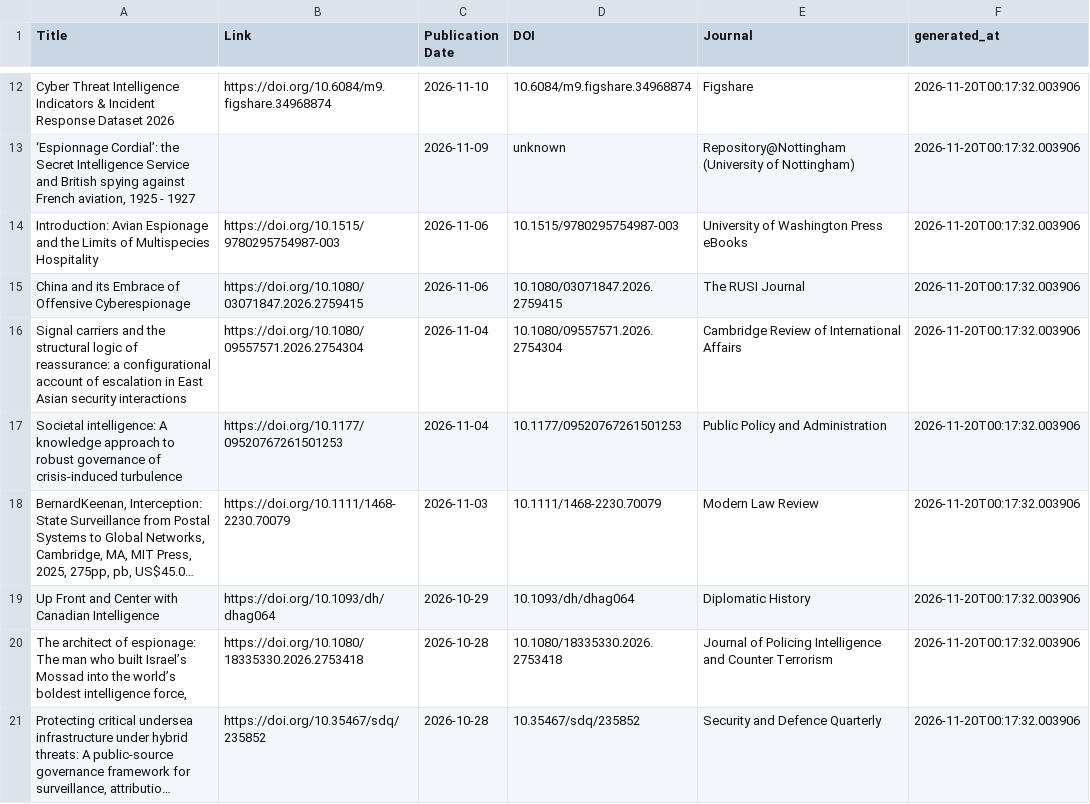
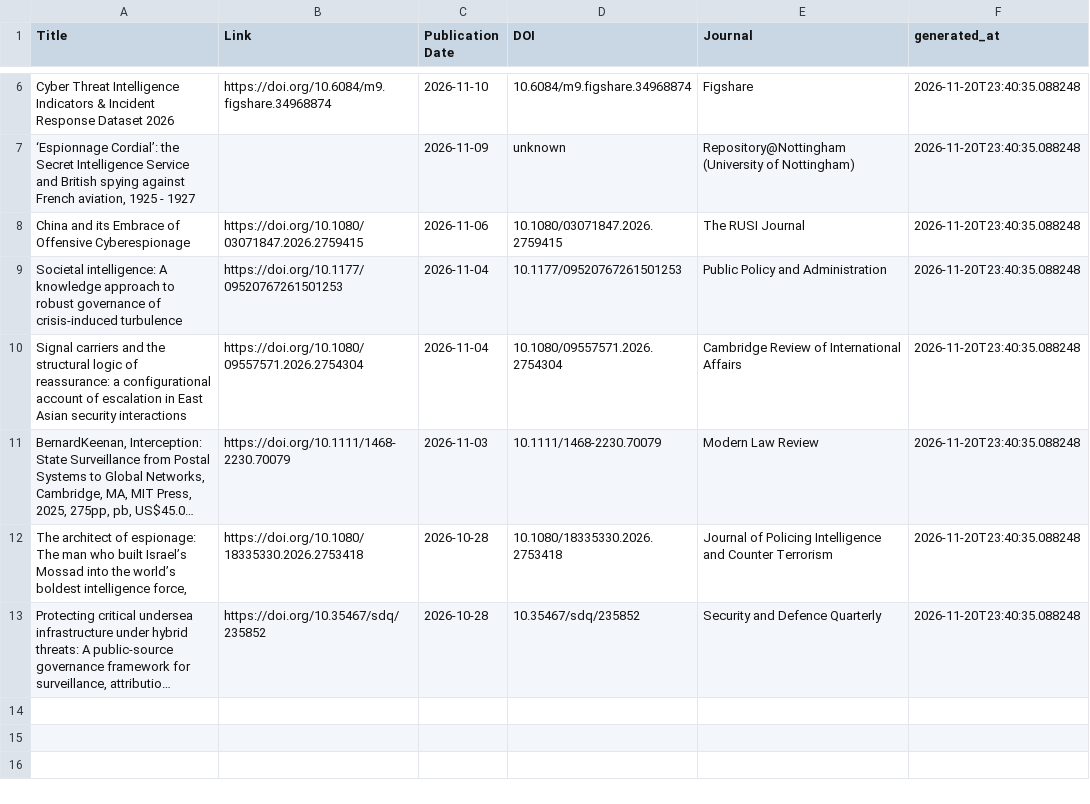
Before and after one commit to yusufaliozkan/zotero-intelligence-bibliography, a CSV file: monitor_last30.csv, drawn as a sheet; only a part is shown, gaps mark what is left out; long unchanged cells end in …; removed rows and columns are numbered as before the commit, all else as after; the diff covers the shown part only; the diff names each change by its address in the sheet, - before the commit and + after, or states it on an @@ line.

Commit message:
Update monitor results

```diff
--- a/monitor_last30.csv
+++ b/monitor_last30.csv
-F6:F7 (generated_at): 2026-11-20T00:17:32.003906
+F6:F7 (generated_at): 2026-11-20T23:40:35.088248
-row 14: Introduction: Avian Espionage and the Limits of Multispecies Hospitality | https://doi.org/10.1515/9780295754987-003 | 2026-11-06 | 10.1515/9780295754987-003 | University of Washington Press eBooks | 2026-11-20T00:17:32.003906
-F8 (generated_at): 2026-11-20T00:17:32.003906
+F8 (generated_at): 2026-11-20T23:40:35.088248
-row 16: Signal carriers and the structural logic of reassurance: a configurational account of escalation in East Asian security interactions | https://doi.org/10.1080/09557571.2026.2754304 | 2026-11-04 | 10.1080/09557571.2026.2754304 | Cambridge Review of International Affairs | 2026-11-20T00:17:32.003906
-F9 (generated_at): 2026-11-20T00:17:32.003906
+F9 (generated_at): 2026-11-20T23:40:35.088248
+row 10: Signal carriers and the structural logic of reassurance: a configurational account of escalation in East Asian security interactions | https://doi.org/10.1080/09557571.2026.2754304 | 2026-11-04 | 10.1080/09557571.2026.2754304 | Cambridge Review of International Affairs | 2026-11-20T23:40:35.088248
-F11 (generated_at): 2026-11-20T00:17:32.003906
+F11 (generated_at): 2026-11-20T23:40:35.088248
-row 19: Up Front and Center with Canadian Intelligence | https://doi.org/10.1093/dh/dhag064 | 2026-10-29 | 10.1093/dh/dhag064 | Diplomatic History | 2026-11-20T00:17:32.003906
-F12:F13 (generated_at): 2026-11-20T00:17:32.003906
+F12:F13 (generated_at): 2026-11-20T23:40:35.088248
```
Also changed, not shown: 1 added row, 7 removed rows and 3 edited cells elsewhere in this file, monitor_last90.csv, 1 other file.
